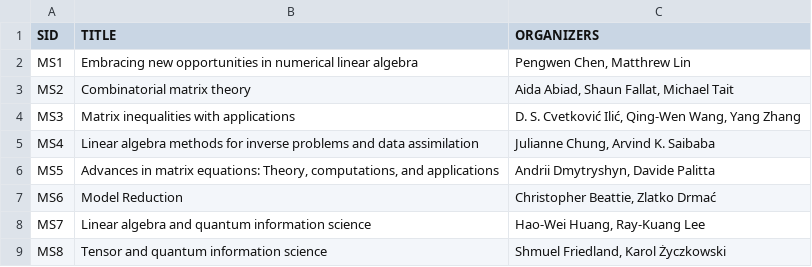
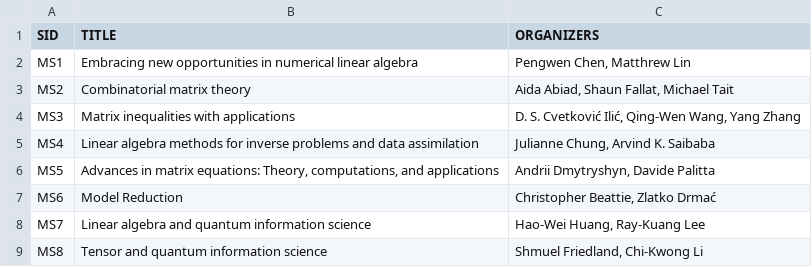
Before and after one commit to ilas2025/ilas2025.github.io, a CSV file: program/minis.csv, drawn as a sheet.

Commit message:
update mini organizers

```diff
--- a/program/minis.csv
+++ b/program/minis.csv
@@ -8,2 +8,2 @@ MS6,Model Reduction,"Christopher Beattie, Zlatko Drmać"
 MS7,Linear algebra and quantum information science,"Hao-Wei Huang, Ray-Kuang Lee"
-MS8,Tensor and quantum information science,"Shmuel Friedland, Karol Życzkowski"
+MS8,Tensor and quantum information science,"Shmuel Friedland, Chi-Kwong Li"
```
Also changed, not shown: 2 other files.
